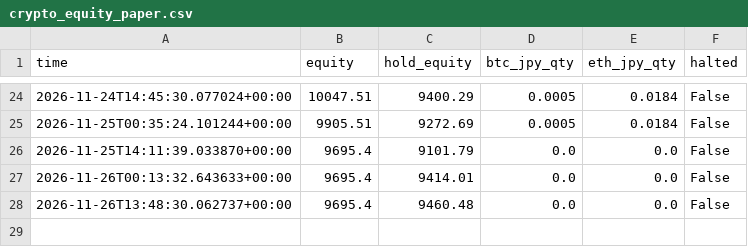
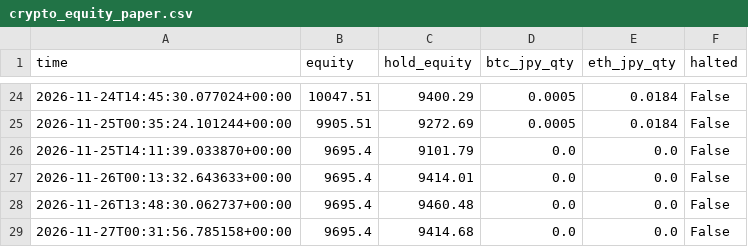
Before and after one commit to UCjapan2891/For_Claude_M, a CSV file: records/crypto_equity_paper.csv, drawn as a sheet; only a part is shown, gaps mark what is left out.

```diff
--- a/records/crypto_equity_paper.csv
+++ b/records/crypto_equity_paper.csv
@@ -28 +28,2 @@ time,equity,hold_equity,btc_jpy_qty,eth_jpy_qty,halted
 2026-11-26T13:48:30.062737+00:00,9695.4,9460.48,0.0,0.0,False
+2026-11-27T00:31:56.785158+00:00,9695.4,9414.68,0.0,0.0,False
```
Also changed, not shown: 2 other files.
